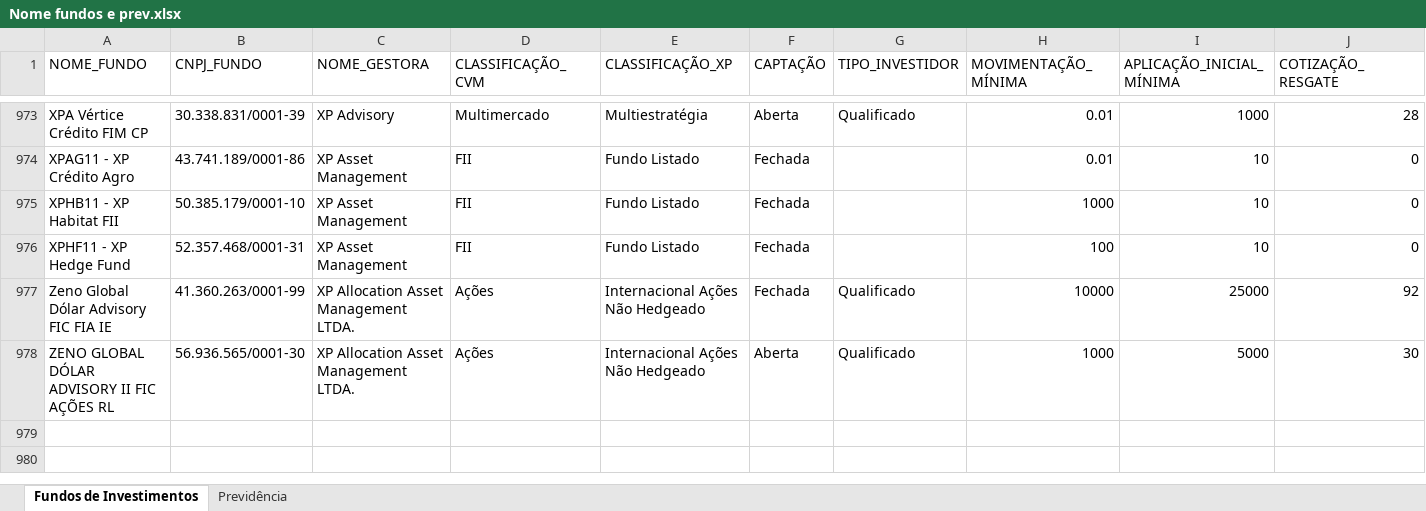
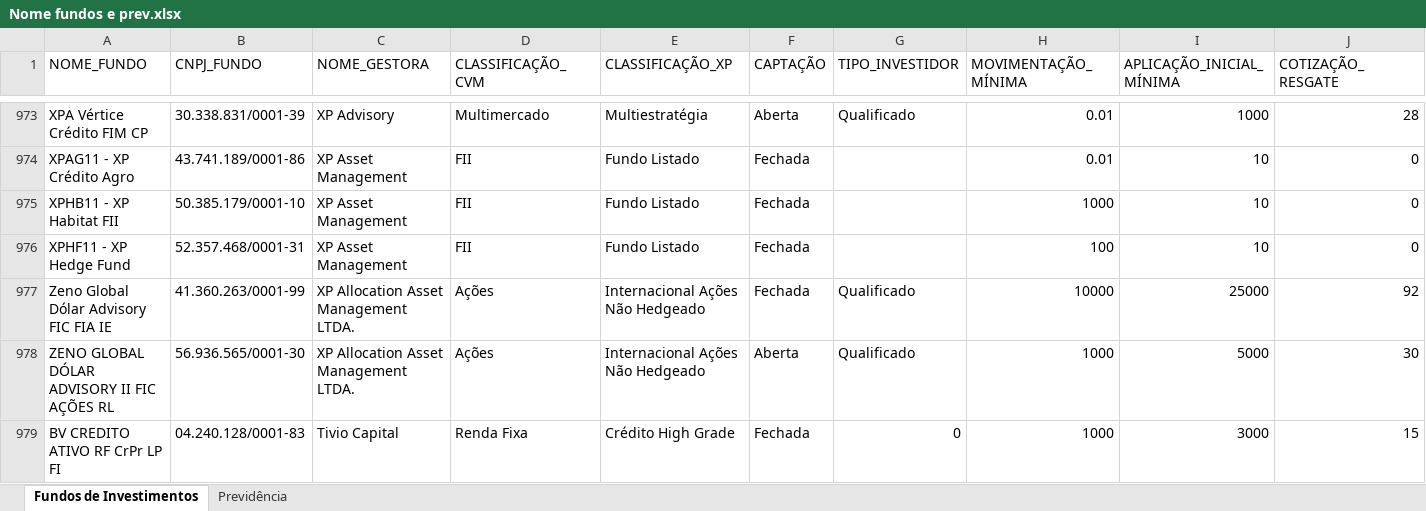
Before and after one commit to AloacaoMWealth/alocationmwealth, an Excel workbook: posicoes/Nome fundos e prev.xlsx, sheet Fundos de Investimentos, drawn as a sheet; only a part is shown, gaps mark what is left out; values as stored, in another font and other column widths than the file's, no borders; conditional formats and table styles not drawn; rows hold the shown columns only; the diff names each change by its address in the sheet, - before the commit and + after, or states it on an @@ line.

Commit message:
Add files via upload

```diff
--- a/posicoes/Nome fundos e prev.xlsx (sheet Fundos de Investimentos)
+++ b/posicoes/Nome fundos e prev.xlsx (sheet Fundos de Investimentos)
+row 979: BV CREDITO ATIVO RF CrPr LP FI | 04.240.128/0001-83 | Tivio Capital | Renda Fixa | Crédito High Grade | Fechada | 0 | 1000 | 3000 | 15
```
